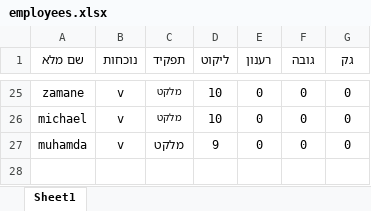
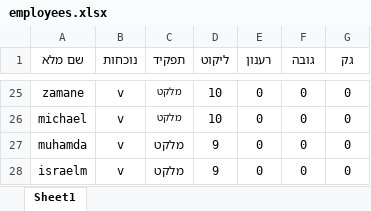
Before and after one commit to sofiamador/Mendelson, an Excel workbook: employees.xlsx, sheet Sheet1, drawn as a sheet; only a part is shown, gaps mark what is left out; values as stored, in another font and other column widths than the file's, no borders; the diff names each change by its address in the sheet, - before the commit and + after, or states it on an @@ line.

Commit message:
employees update

```diff
--- a/employees.xlsx (sheet Sheet1)
+++ b/employees.xlsx (sheet Sheet1)
+row 28: israelm | v | מלקט | 9 | 0 | 0 | 0
```
